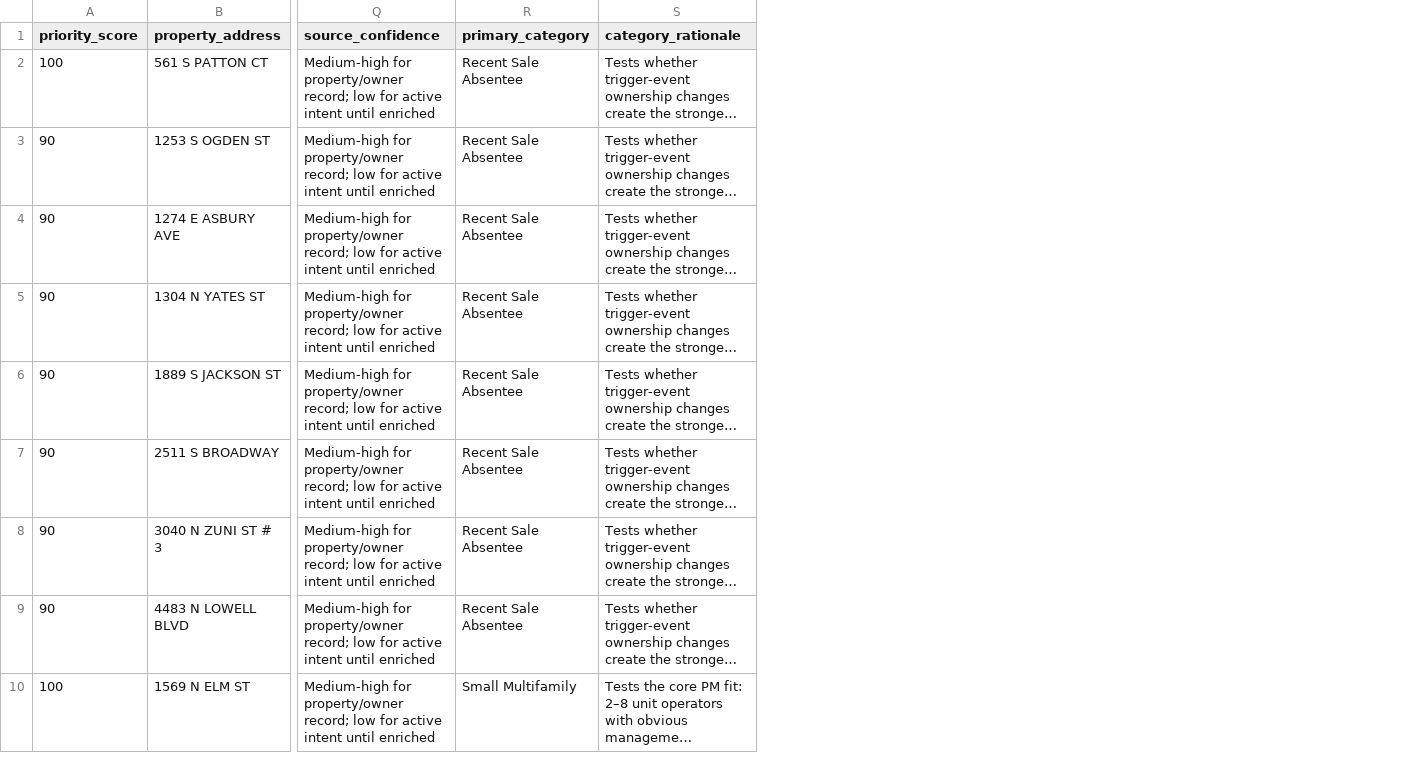
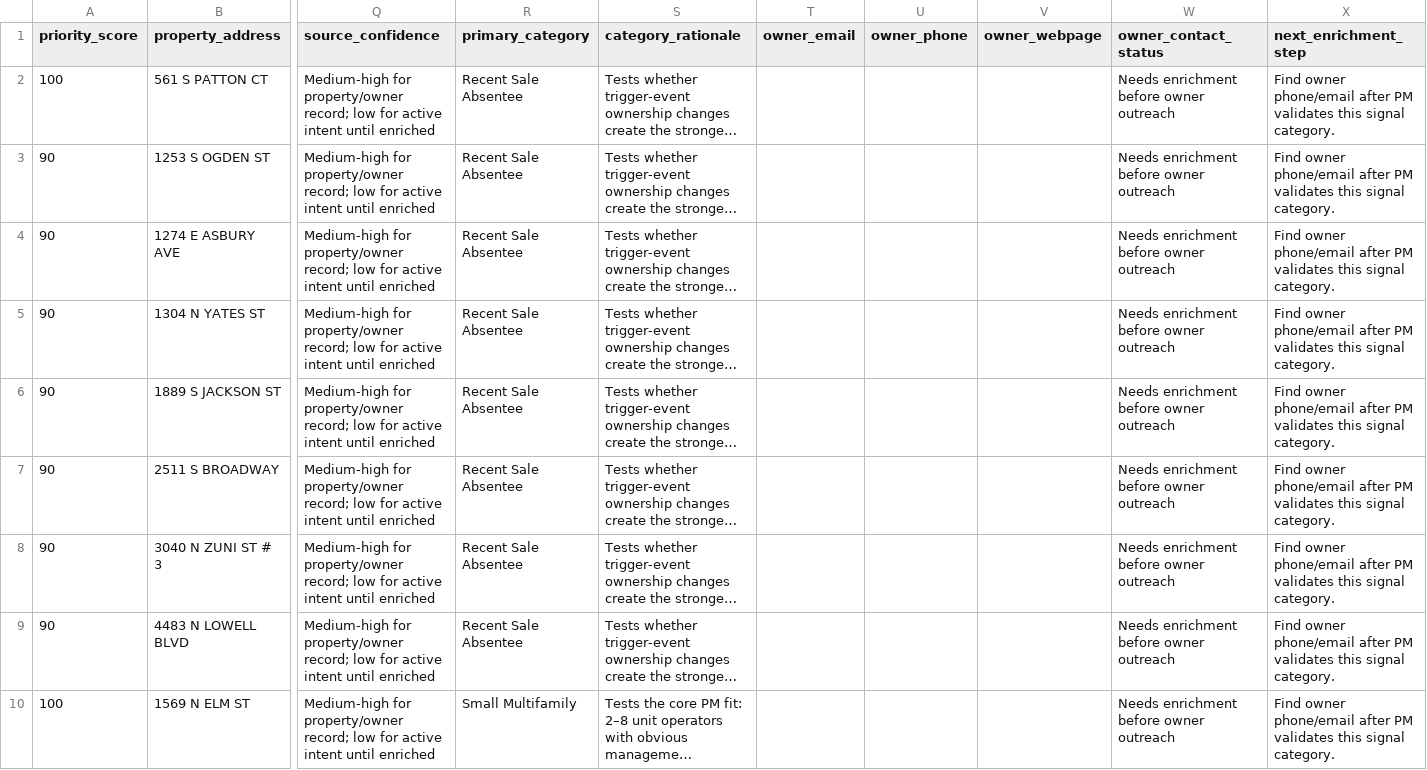
Before and after one commit to c-bottleson/agent-path, a CSV file: data/property-radar/denver_owner_lead_sample.csv, drawn as a sheet; only a part is shown, gaps mark what is left out; long unchanged cells end in …; the diff names each change by its address in the sheet, - before the commit and + after, or states it on an @@ line.

Commit message:
fix: make Denver radar CRM actionable

```diff
--- a/data/property-radar/denver_owner_lead_sample.csv
+++ b/data/property-radar/denver_owner_lead_sample.csv
+column T (owner_email), empty
+column U (owner_phone), empty
+column V (owner_webpage), empty
+column W (owner_contact_status), rows 2-10: all Needs enrichment before owner outreach
+column X (next_enrichment_step), rows 2-10: all Find owner phone/email after PM validates this signal category.
```
Also changed, not shown: 5 other files.
